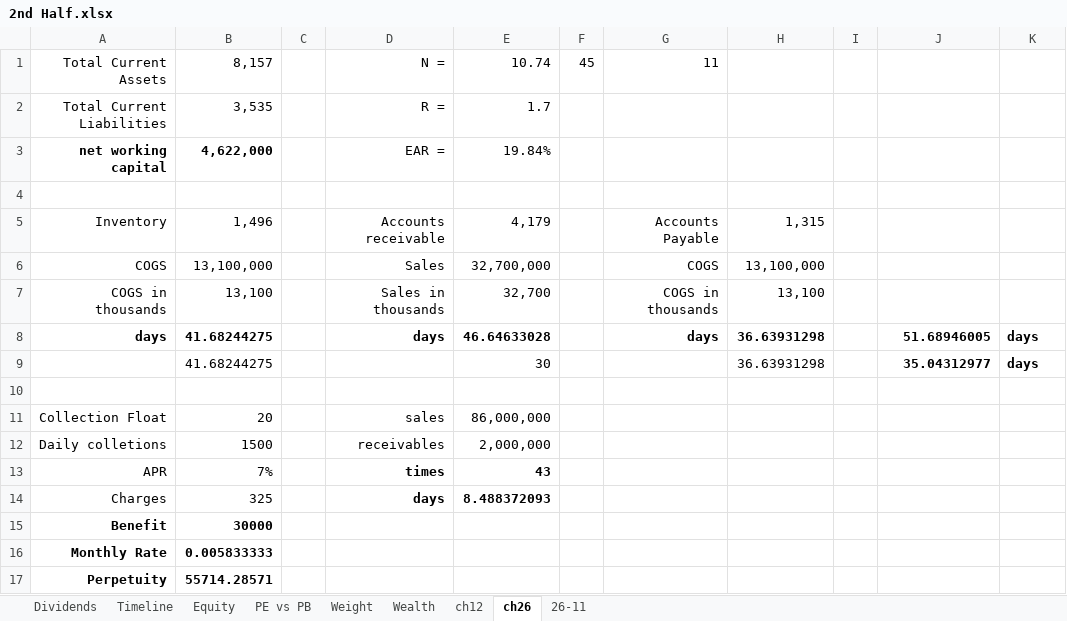
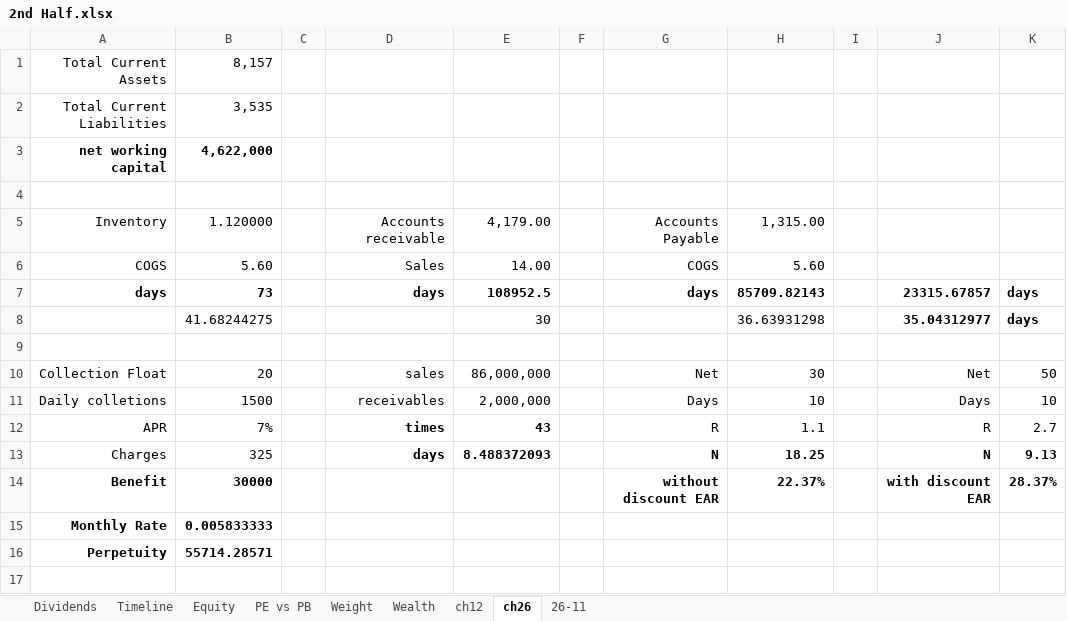
Before and after one commit to richhildebrand/FinanceExcel, an Excel workbook: 2nd Half.xlsx, sheet ch26, drawn as a sheet; values as stored, in another font and other column widths than the file's, no borders; removed rows and columns are numbered as before the commit, all else as after; the diff names each change by its address in the sheet, - before the commit and + after, or states it on an @@ line.

Commit message:
done!

```diff
--- a/2nd Half.xlsx (sheet ch26)
+++ b/2nd Half.xlsx (sheet ch26)
-D1: N =
+D1: (empty)
-E1: 10.74
+E1: (empty)
-F1: 45
+F1: (empty)
-G1: 11
+G1: (empty)
-D2: R =
+D2: (empty)
-E2: 1.7
+E2: (empty)
-D3: EAR =
+D3: (empty)
-E3: 19.84%
+E3: (empty)
-B5: 1,496
+B5: 1.120000
-E5: 4,179
+E5: 4,179.00
-H5: 1,315
+H5: 1,315.00
-B6: 13,100,000
+B6: 5.60
-E6: 32,700,000
+E6: 14.00
-H6: 13,100,000
+H6: 5.60
-row 7: COGS in thousands | 13,100 |  | Sales in thousands | 32,700 |  | COGS in thousands | 13,100
-B7: 41.68244275
+B7: 73
-E7: 46.64633028
+E7: 108952.5
-H7: 36.63931298
+H7: 85709.82143
-J7: 51.68946005
+J7: 23315.67857
-G10: (empty)
+G10: Net
-H10: (empty)
+H10: 30
-J10: (empty)
+J10: Net
-K10: (empty)
+K10: 50
-G11: (empty)
+G11: Days
-H11: (empty)
+H11: 10
-J11: (empty)
+J11: Days
-K11: (empty)
+K11: 10
-G12: (empty)
+G12: R
-H12: (empty)
+H12: 1.1
-J12: (empty)
+J12: R
-K12: (empty)
+K12: 2.7
-G13: (empty)
+G13: N
-H13: (empty)
+H13: 18.25
-J13: (empty)
+J13: N
-K13: (empty)
+K13: 9.13
-G14: (empty)
+G14: without discount EAR
-H14: (empty)
+H14: 22.37%
-J14: (empty)
+J14: with discount EAR
-K14: (empty)
+K14: 28.37%
```
Also changed, not shown: formulas that keep their value.
